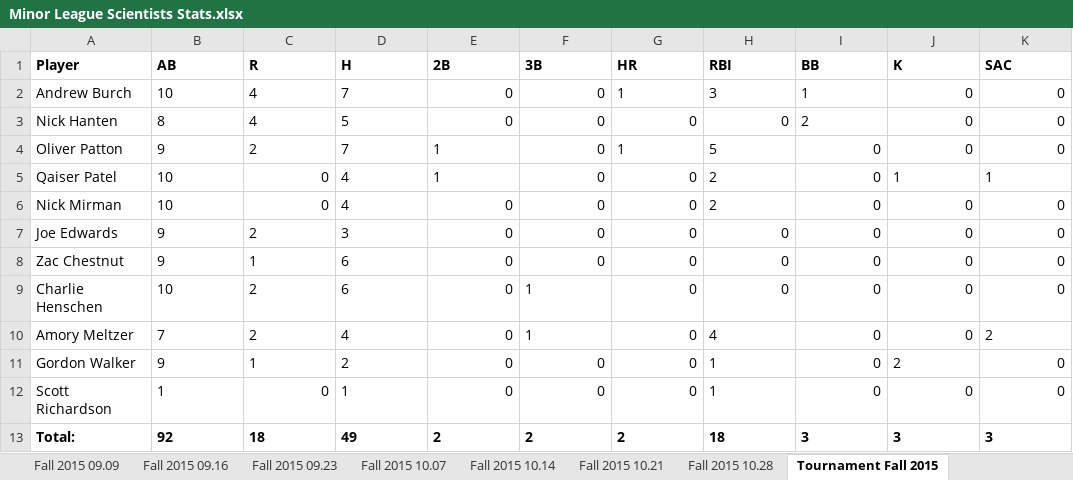
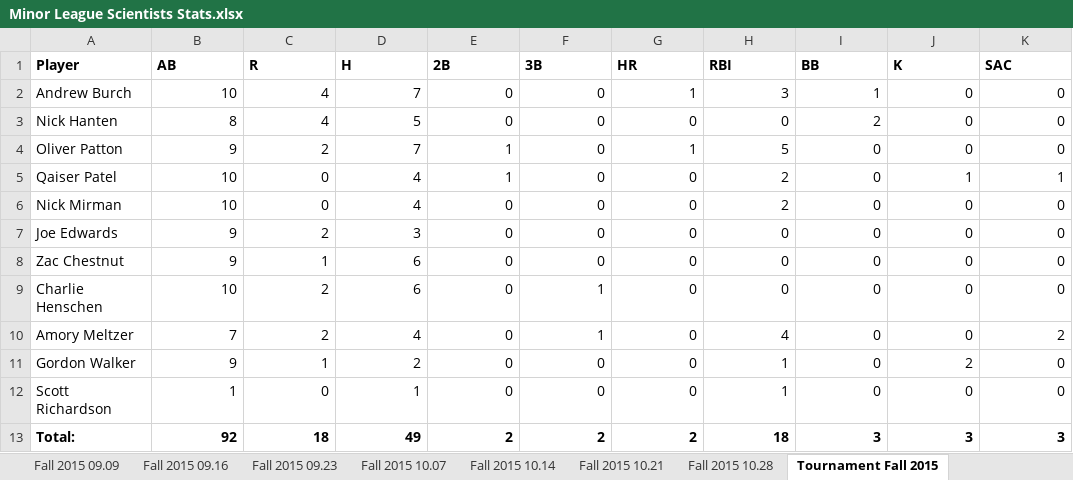
Before and after one commit to Amorymeltzer/mls, an Excel workbook: Minor League Scientists Stats.xlsx, sheet Tournament Fall 2015, drawn as a sheet; values as stored, in another font and other column widths than the file's, no borders; charts and pictures not drawn; the diff names each change by its address in the sheet, - before the commit and + after, or states it on an @@ line.

```diff
--- a/Minor League Scientists Stats.xlsx (sheet Tournament Fall 2015)
+++ b/Minor League Scientists Stats.xlsx (sheet Tournament Fall 2015)
-B2:D3 alignment: left
+B2:D3 alignment: right
-G2:I2 alignment: left
+G2:I2 alignment: right
-I3 alignment: left
+I3 alignment: right
-B4:E4 alignment: left
+B4:E4 alignment: right
-G4:H4 alignment: left
+G4:H4 alignment: right
-B5:B6 alignment: left
+B5:B6 alignment: right
-D5:E5 alignment: left
+D5:E5 alignment: right
-H5:H6 alignment: left
+H5:H6 alignment: right
-J5:K5 alignment: left
+J5:K5 alignment: right
-D6 alignment: left
+D6 alignment: right
-B7:D11 alignment: left
+B7:D11 alignment: right
-F9:F10 alignment: left
+F9:F10 alignment: right
-H10:H12 alignment: left
+H10:H12 alignment: right
-K10 alignment: left
+K10 alignment: right
-J11 alignment: left
+J11 alignment: right
-B12 alignment: left
+B12 alignment: right
-D12 alignment: left
+D12 alignment: right
-B13:K13 alignment: left
+B13:K13 alignment: right
```
Also changed, not shown: sheet Summer 2016 08.17, sheet Fall 2016 09.14, sheet Fall 2016 09.21, sheet Summer 2016 08.24, sheet Spring 2016 05.04, sheet Fall 2016 09.07, 23 more sheets, other sheet tabs, charts or pictures, 48 other files.
